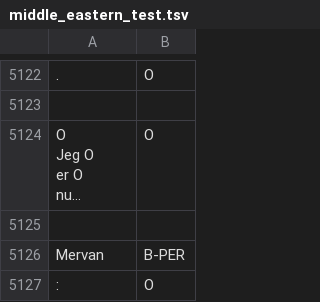
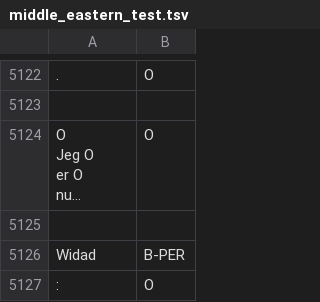
Before and after one commit to AichaNT/nlp25_project_gr2, a TSV file: data/me_data/middle_eastern_test.tsv, drawn as a sheet; only a part is shown, gaps mark what is left out; long unchanged cells end in …; the diff covers the shown part only; the diff names each change by its address in the sheet, - before the commit and + after, or states it on an @@ line.

```diff
--- a/data/me_data/middle_eastern_test.tsv
+++ b/data/me_data/middle_eastern_test.tsv
-A5126: Mervan
+A5126: Widad
```
Also changed, not shown: 2 added rows, 2 removed rows and 170 edited cells elsewhere in this file, data/me_data/middle_eastern_dev.tsv, 1 other file.
